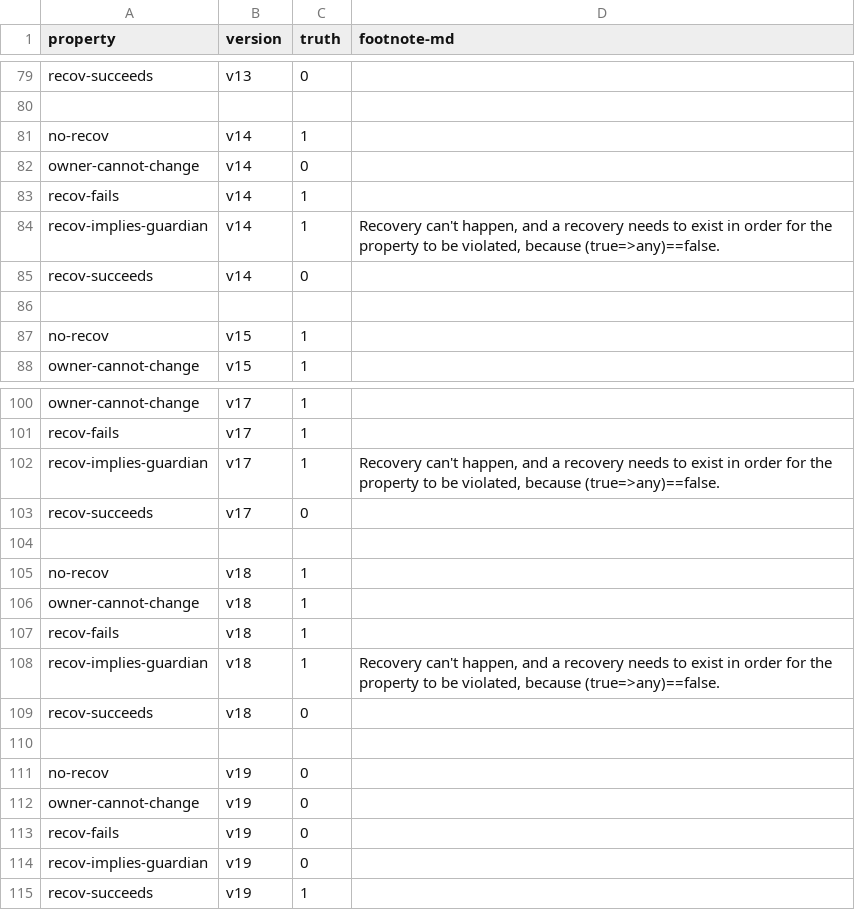
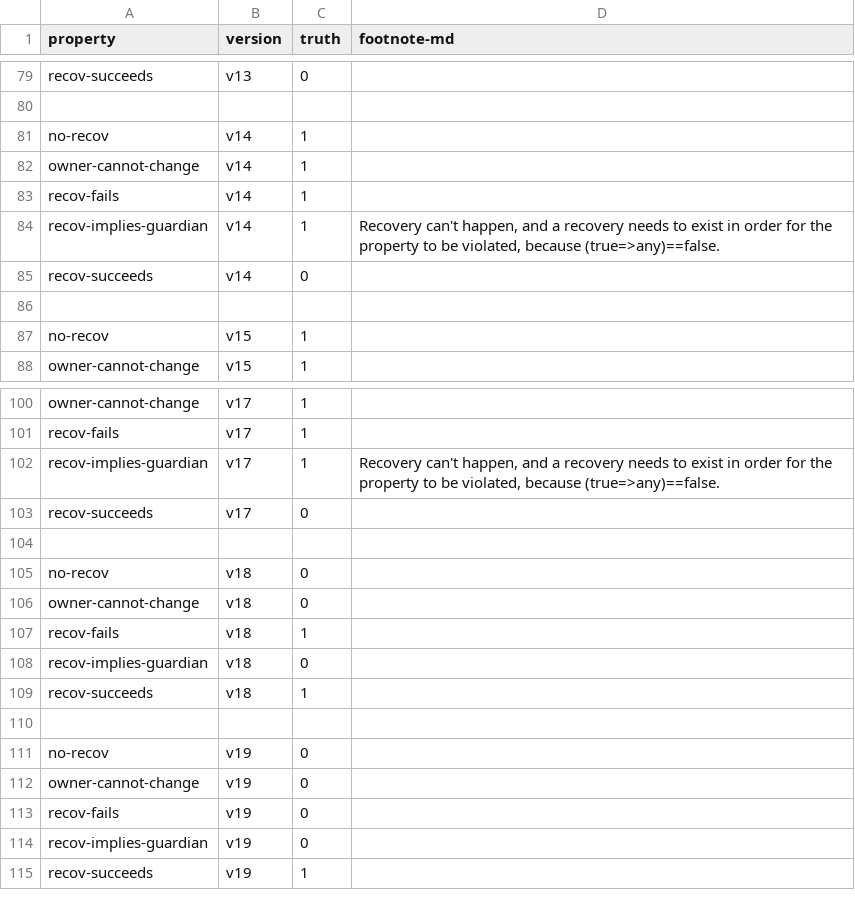
Before and after one commit to Eic17H/contracts-verification-benchmark, a CSV file: contracts/social_recovery_wallet/ground-truth.csv, drawn as a sheet; only a part is shown, gaps mark what is left out.

Commit message:
Social Recovery Wallet: fix ground truth

```diff
--- a/contracts/social_recovery_wallet/ground-truth.csv
+++ b/contracts/social_recovery_wallet/ground-truth.csv
@@ -81,3 +81,3 @@ recov-succeeds,v13,0,
 no-recov,v14,1,
-owner-cannot-change,v14,0,
+owner-cannot-change,v14,1,
 recov-fails,v14,1,
@@ -104,7 +104,7 @@ recov-succeeds,v17,0,
 
-no-recov,v18,1,
-owner-cannot-change,v18,1,
+no-recov,v18,0,
+owner-cannot-change,v18,0,
 recov-fails,v18,1,
-recov-implies-guardian,v18,1,"Recovery can't happen, and a recovery needs to exist in order for the property to be violated, because (true=>any)==false."
-recov-succeeds,v18,0,
+recov-implies-guardian,v18,0,
+recov-succeeds,v18,1,
 
```
Also changed, not shown: 1 other file.
